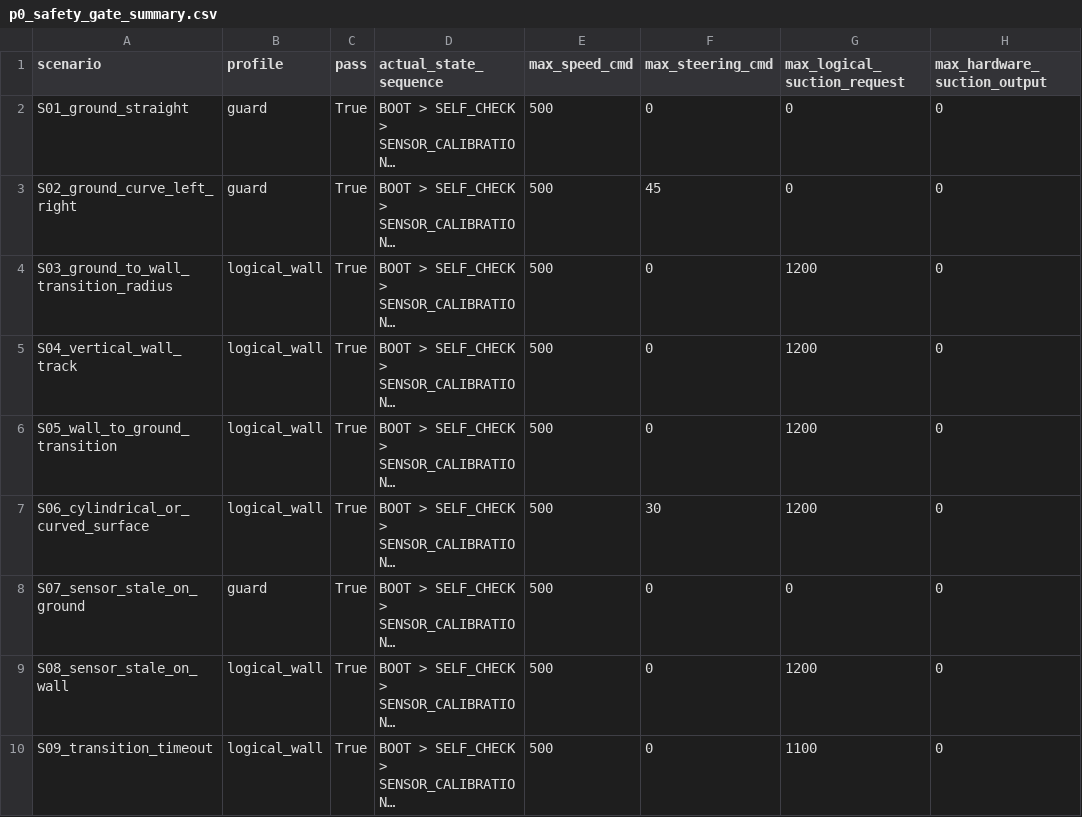
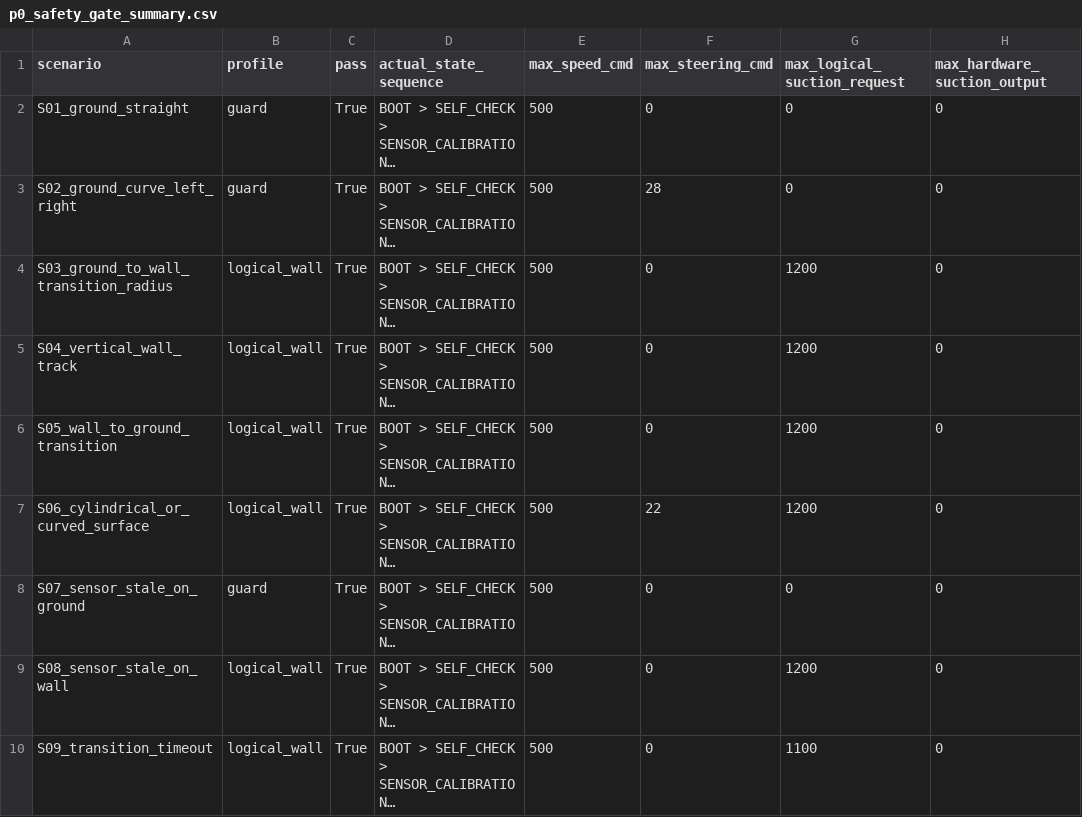
Before and after one commit to zhm200510282012/smartcar_fyzw, a CSV file: sim/results/p0_safety_gate_summary.csv, drawn as a sheet; only a part is shown; long unchanged cells end in …; the diff names each change by its address in the sheet, - before the commit and + after, or states it on an @@ line.

```diff
--- a/sim/results/p0_safety_gate_summary.csv
+++ b/sim/results/p0_safety_gate_summary.csv
-F3 (max_steering_cmd): 45
+F3 (max_steering_cmd): 28
-F7 (max_steering_cmd): 30
+F7 (max_steering_cmd): 22
```
Also changed, not shown: sim/results/full_course_summary.csv, sim/results/summary.csv, 51 other files.
